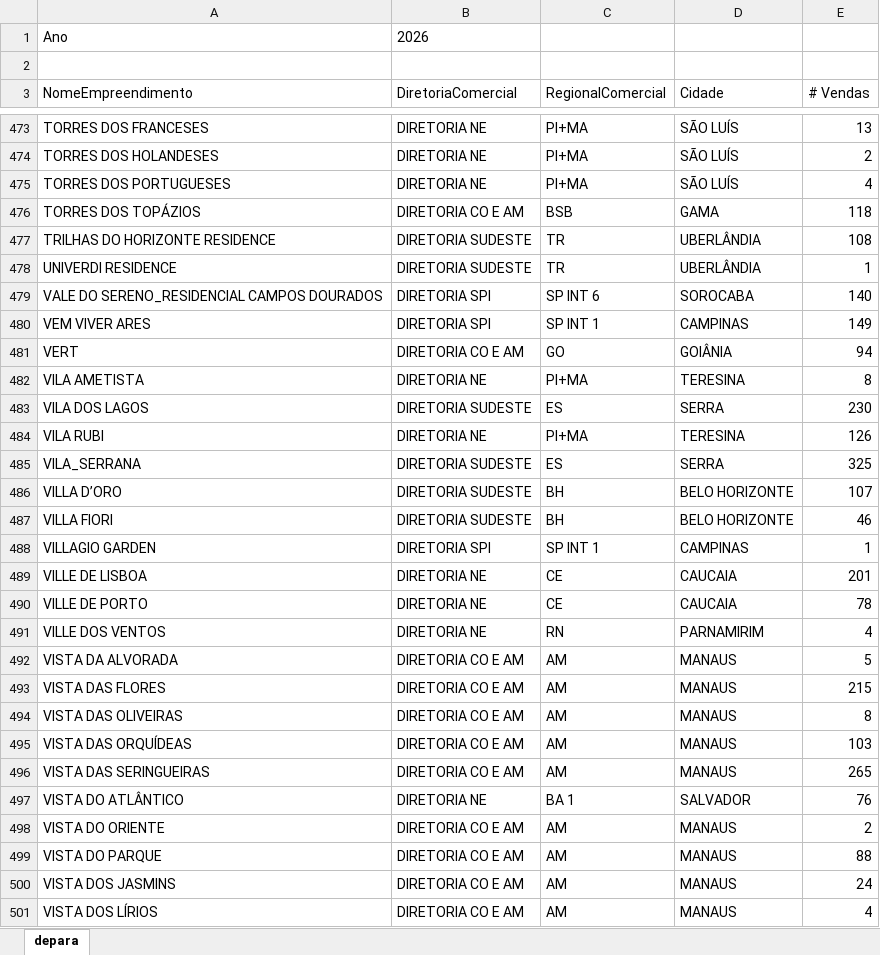
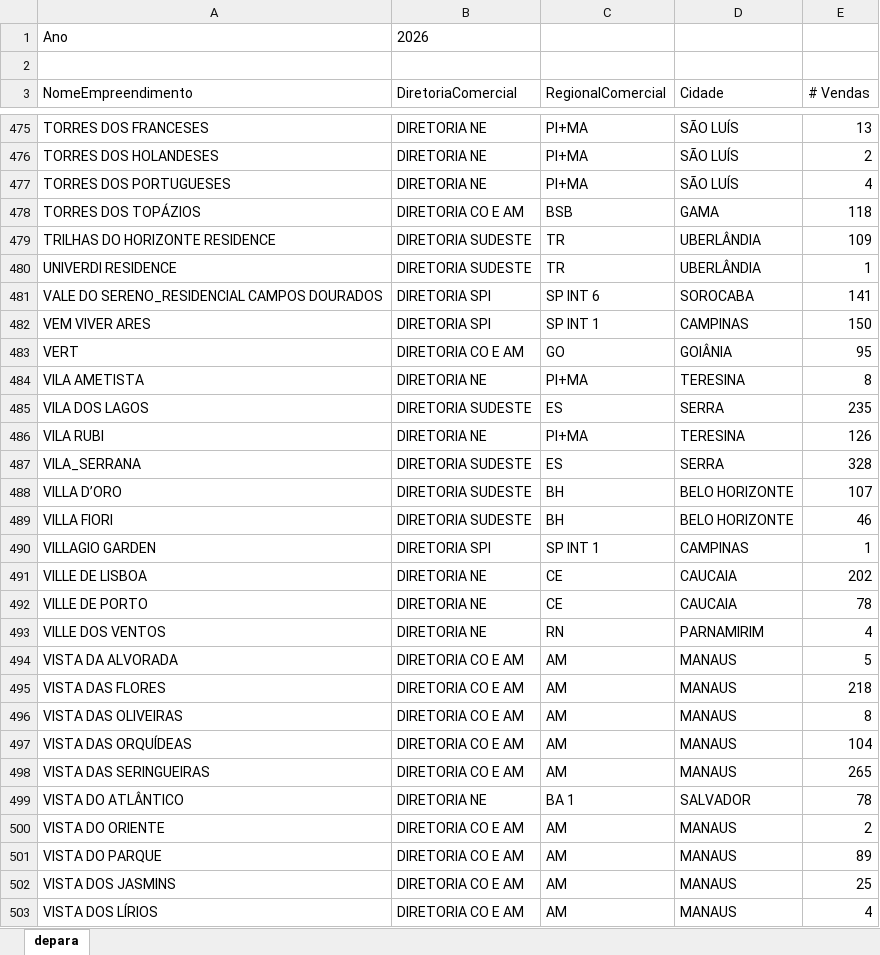
Before and after one commit to SPIPerformance/geradosBR, an Excel workbook: depara diretoria.xlsx, sheet depara, drawn as a sheet; only a part is shown, gaps mark what is left out; values as stored, in another font and other column widths than the file's, no borders; addresses are those after the commit; the diff covers the shown part only; the diff names each change by its address in the sheet, - before the commit and + after, or states it on an @@ line.

Commit message:
Add files via upload

```diff
--- a/depara diretoria.xlsx (sheet depara)
+++ b/depara diretoria.xlsx (sheet depara)
-E479 (# Vendas): 108
+E479 (# Vendas): 109
-E481 (# Vendas): 140
+E481 (# Vendas): 141
-E482 (# Vendas): 149
+E482 (# Vendas): 150
-E483 (# Vendas): 94
+E483 (# Vendas): 95
-E485 (# Vendas): 230
+E485 (# Vendas): 235
-E487 (# Vendas): 325
+E487 (# Vendas): 328
-E491 (# Vendas): 201
+E491 (# Vendas): 202
-E495 (# Vendas): 215
+E495 (# Vendas): 218
-E497 (# Vendas): 103
+E497 (# Vendas): 104
-E499 (# Vendas): 76
+E499 (# Vendas): 78
-E501 (# Vendas): 88
+E501 (# Vendas): 89
-E502 (# Vendas): 24
+E502 (# Vendas): 25
```
Also changed, not shown: 2 added rows and 137 edited cells elsewhere in this sheet.
